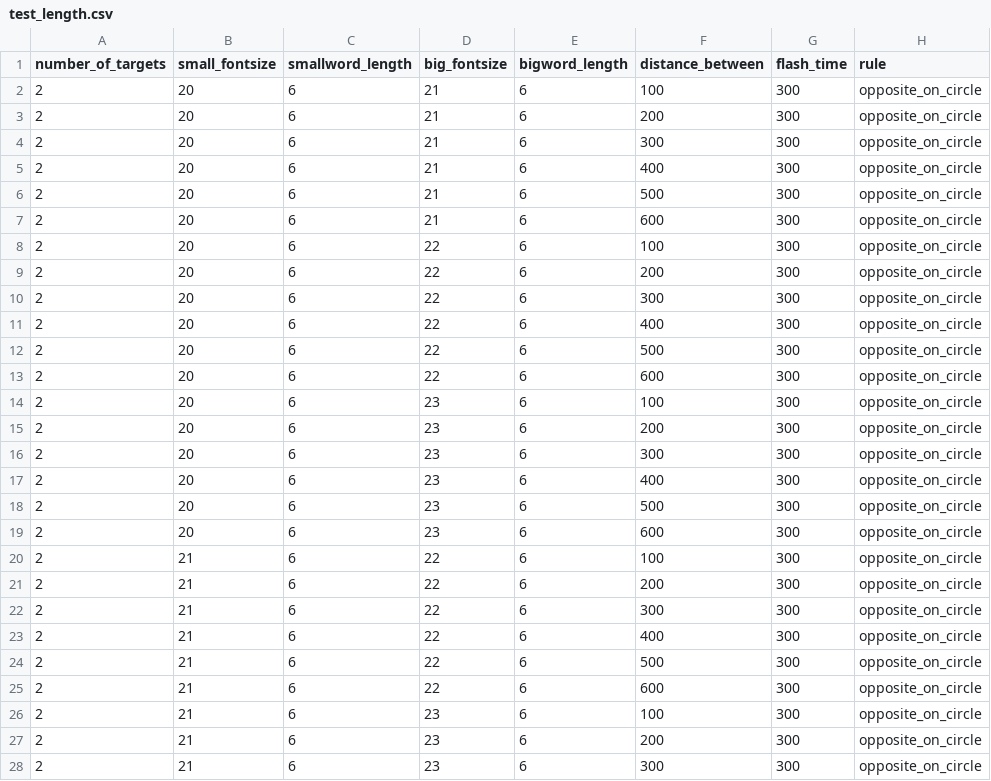
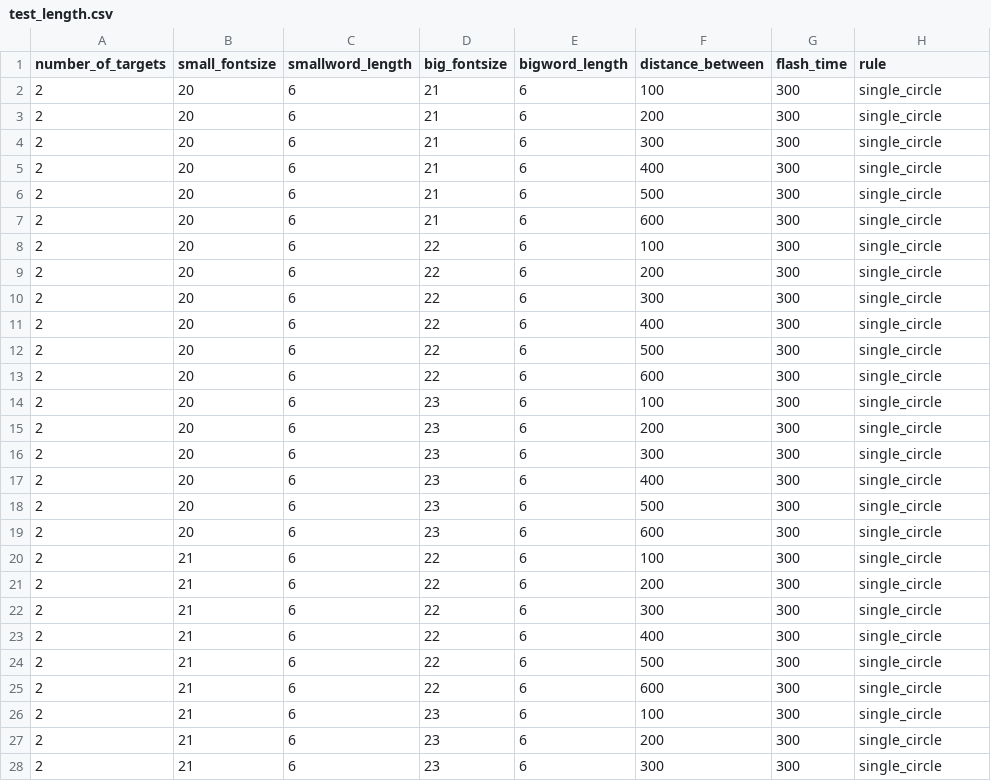
Before and after one commit to muyangshi/Font-Size-Encoding, a CSV file: Configures/test_length.csv, drawn as a sheet; only a part is shown; the diff covers the shown part only.

Commit message:
test single_ring situation with more data collected

```diff
--- a/Configures/test_length.csv
+++ b/Configures/test_length.csv
@@ -1,28 +1,28 @@
 number_of_targets,small_fontsize,smallword_length,big_fontsize,bigword_length,distance_between,flash_time,rule
-2,20,6,21,6,100,300,opposite_on_circle
-2,20,6,21,6,200,300,opposite_on_circle
-2,20,6,21,6,300,300,opposite_on_circle
-2,20,6,21,6,400,300,opposite_on_circle
-2,20,6,21,6,500,300,opposite_on_circle
-2,20,6,21,6,600,300,opposite_on_circle
-2,20,6,22,6,100,300,opposite_on_circle
-2,20,6,22,6,200,300,opposite_on_circle
-2,20,6,22,6,300,300,opposite_on_circle
-2,20,6,22,6,400,300,opposite_on_circle
-2,20,6,22,6,500,300,opposite_on_circle
-2,20,6,22,6,600,300,opposite_on_circle
-2,20,6,23,6,100,300,opposite_on_circle
-2,20,6,23,6,200,300,opposite_on_circle
-2,20,6,23,6,300,300,opposite_on_circle
-2,20,6,23,6,400,300,opposite_on_circle
-2,20,6,23,6,500,300,opposite_on_circle
-2,20,6,23,6,600,300,opposite_on_circle
-2,21,6,22,6,100,300,opposite_on_circle
-2,21,6,22,6,200,300,opposite_on_circle
-2,21,6,22,6,300,300,opposite_on_circle
-2,21,6,22,6,400,300,opposite_on_circle
-2,21,6,22,6,500,300,opposite_on_circle
-2,21,6,22,6,600,300,opposite_on_circle
-2,21,6,23,6,100,300,opposite_on_circle
-2,21,6,23,6,200,300,opposite_on_circle
-2,21,6,23,6,300,300,opposite_on_circle
+2,20,6,21,6,100,300,single_circle
+2,20,6,21,6,200,300,single_circle
+2,20,6,21,6,300,300,single_circle
+2,20,6,21,6,400,300,single_circle
+2,20,6,21,6,500,300,single_circle
+2,20,6,21,6,600,300,single_circle
+2,20,6,22,6,100,300,single_circle
+2,20,6,22,6,200,300,single_circle
+2,20,6,22,6,300,300,single_circle
+2,20,6,22,6,400,300,single_circle
+2,20,6,22,6,500,300,single_circle
+2,20,6,22,6,600,300,single_circle
+2,20,6,23,6,100,300,single_circle
+2,20,6,23,6,200,300,single_circle
+2,20,6,23,6,300,300,single_circle
+2,20,6,23,6,400,300,single_circle
+2,20,6,23,6,500,300,single_circle
+2,20,6,23,6,600,300,single_circle
+2,21,6,22,6,100,300,single_circle
+2,21,6,22,6,200,300,single_circle
+2,21,6,22,6,300,300,single_circle
+2,21,6,22,6,400,300,single_circle
+2,21,6,22,6,500,300,single_circle
+2,21,6,22,6,600,300,single_circle
+2,21,6,23,6,100,300,single_circle
+2,21,6,23,6,200,300,single_circle
+2,21,6,23,6,300,300,single_circle
```
Also changed, not shown: 27 edited cells elsewhere in this file.
